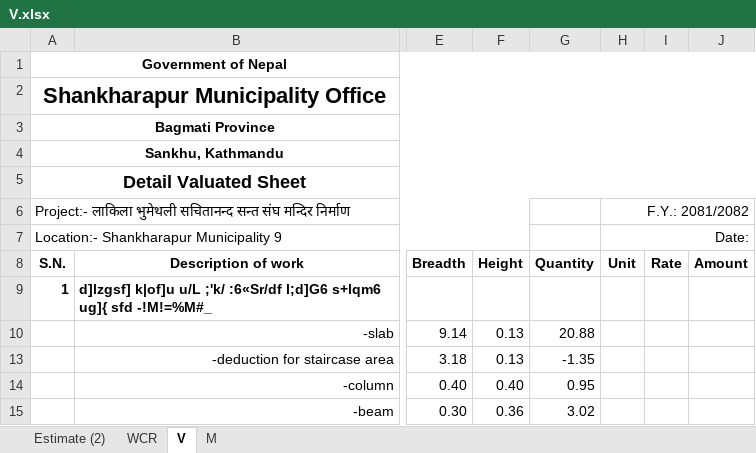
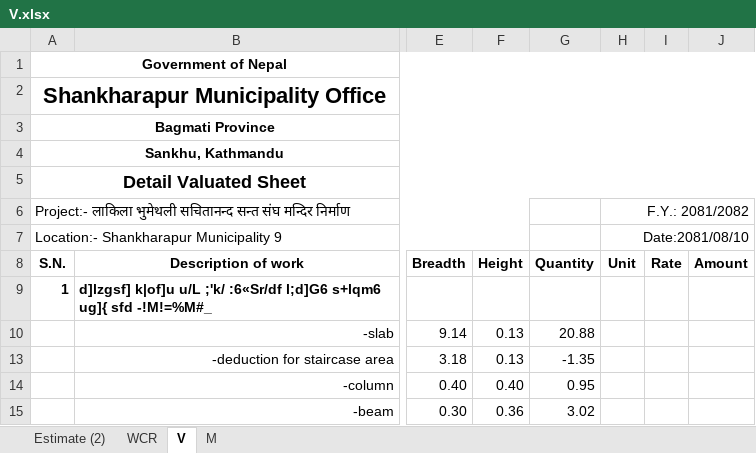
Before and after one commit to suwalcrystal/ofc, an Excel workbook: ofc/estimates/sattidandand bhawan/V.xlsx, sheet V, drawn as a sheet; only a part is shown, gaps mark what is left out; values as stored, in another font and other column widths than the file's, no borders; the diff names each change by its address in the sheet, - before the commit and + after, or states it on an @@ line.

Commit message:
sattidanand bhawan valuation given to user committee

```diff
--- a/ofc/estimates/sattidandand bhawan/V.xlsx (sheet V)
+++ b/ofc/estimates/sattidandand bhawan/V.xlsx (sheet V)
-H7 (Unit): Date:
+H7 (Unit): Date:2081/08/10
```
Also changed, not shown: sheet M.
